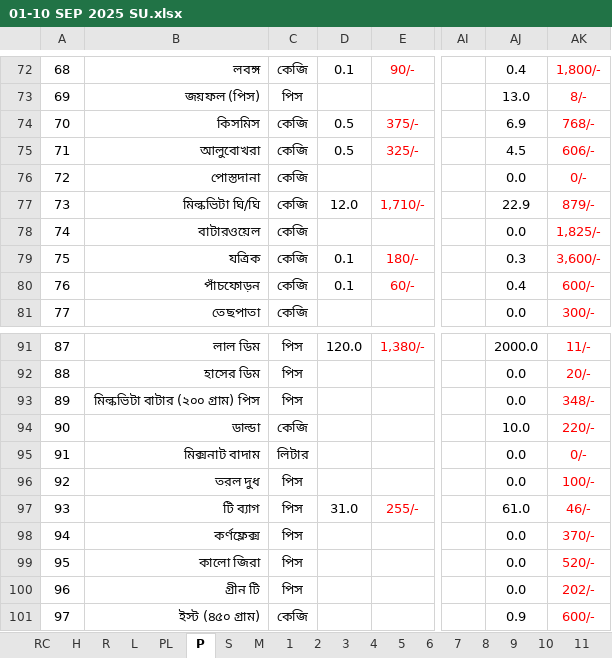
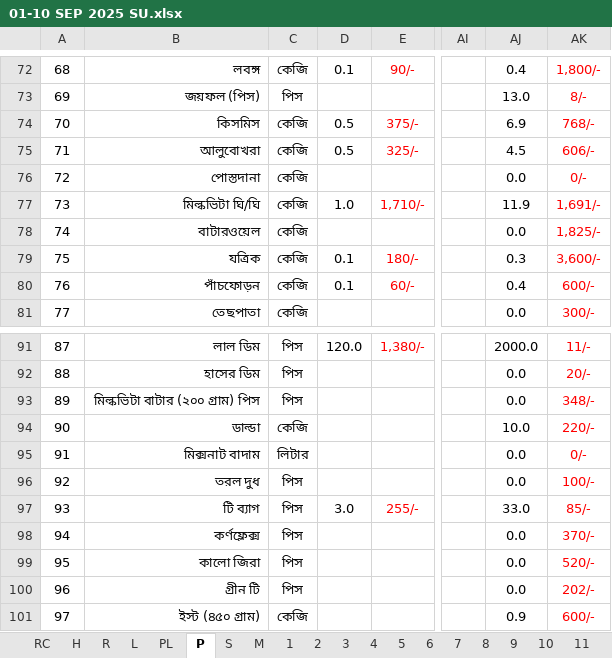
Before and after one commit to nshamim2026/office, an Excel workbook: Store/09-2025 ‍STORE GH/01-10 SEP 2025 SU.xlsx, sheet P, drawn as a sheet; only a part is shown, gaps mark what is left out; values as stored, in another font and other column widths than the file's, no borders; conditional formats not drawn; the diff names each change by its address in the sheet, - before the commit and + after, or states it on an @@ line.

```diff
--- a/Store/09-2025 ‍STORE GH/01-10 SEP 2025 SU.xlsx (sheet P)
+++ b/Store/09-2025 ‍STORE GH/01-10 SEP 2025 SU.xlsx (sheet P)
-D77: 12.0
+D77: 1.0
-AJ77: 22.9
+AJ77: 11.9
-AK77: 879/-
+AK77: 1,691/-
-D97: 31.0
+D97: 3.0
-AJ97: 61.0
+AJ97: 33.0
-AK97: 46/-
+AK97: 85/-
```
Also changed, not shown: sheet R, sheet S, sheet PA4, sheet PA9, sheet PA1, sheet H, 8 more sheets, hidden cells.
